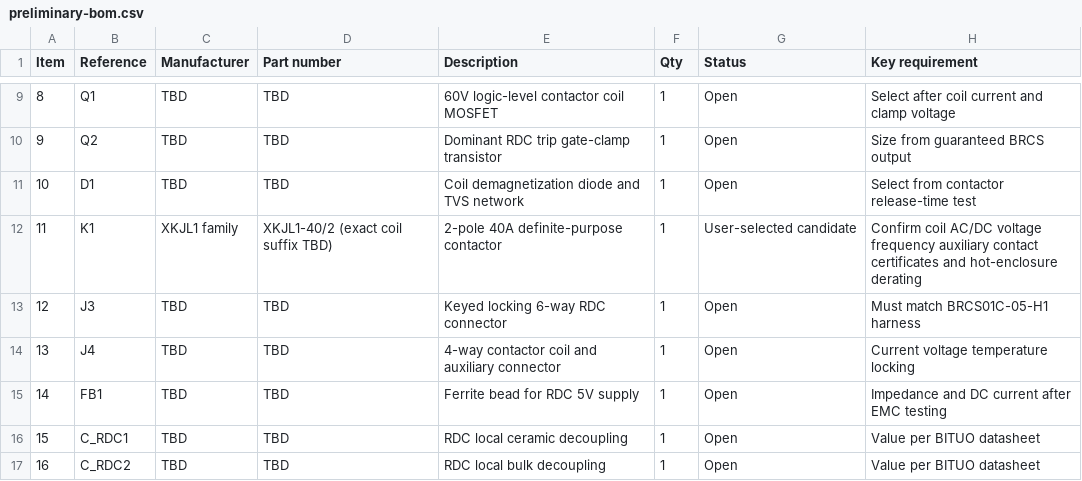
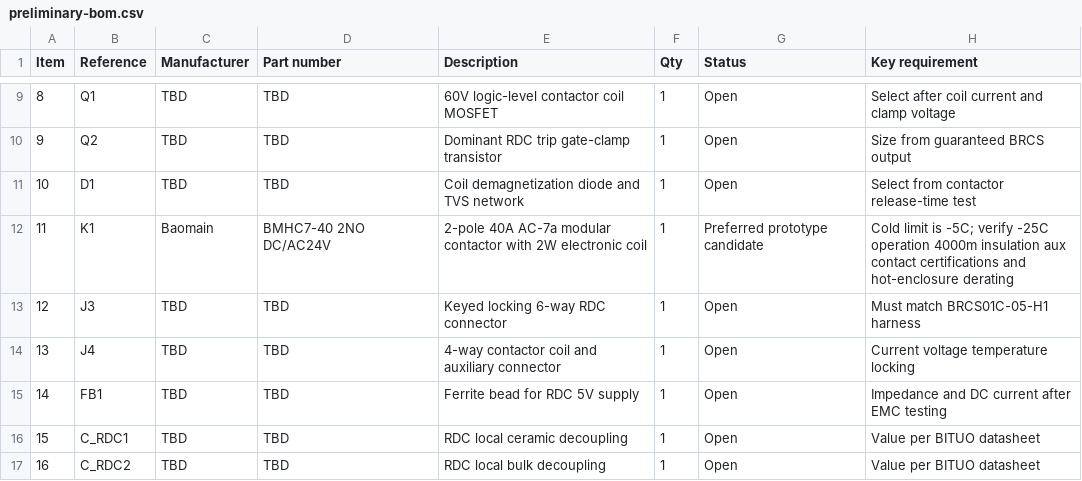
Before and after one commit to artashesamatuni/charger, a CSV file: hardware/rev-a/preliminary-bom.csv, drawn as a sheet; only a part is shown, gaps mark what is left out.

Commit message:
Update K1 BOM to BMHC7-40 24V AC/DC

```diff
--- a/hardware/rev-a/preliminary-bom.csv
+++ b/hardware/rev-a/preliminary-bom.csv
@@ -11,3 +11,3 @@ Item,Reference,Manufacturer,Part number,Description,Qty,Status,Key requirement
 10,D1,TBD,TBD,Coil demagnetization diode and TVS network,1,Open,Select from contactor release-time test
-11,K1,XKJL1 family,XKJL1-40/2 (exact coil suffix TBD),2-pole 40A definite-purpose contactor,1,User-selected candidate,Confirm coil AC/DC voltage frequency auxiliary contact certificates and hot-enclosure derating
+11,K1,Baomain,BMHC7-40 2NO DC/AC24V,2-pole 40A AC-7a modular contactor with 2W electronic coil,1,Preferred prototype candidate,Cold limit is -5C; verify -25C operation 4000m insulation aux contact certifications and hot-enclosure derating
 12,J3,TBD,TBD,Keyed locking 6-way RDC connector,1,Open,Must match BRCS01C-05-H1 harness
```
